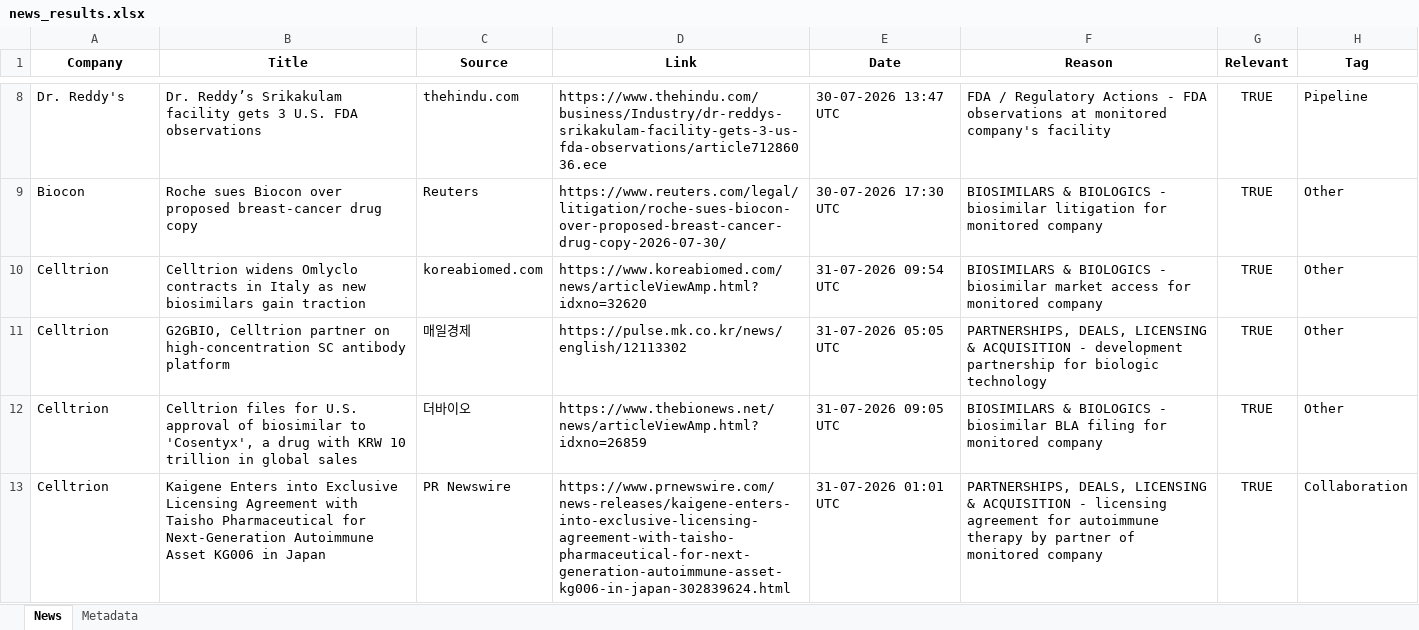
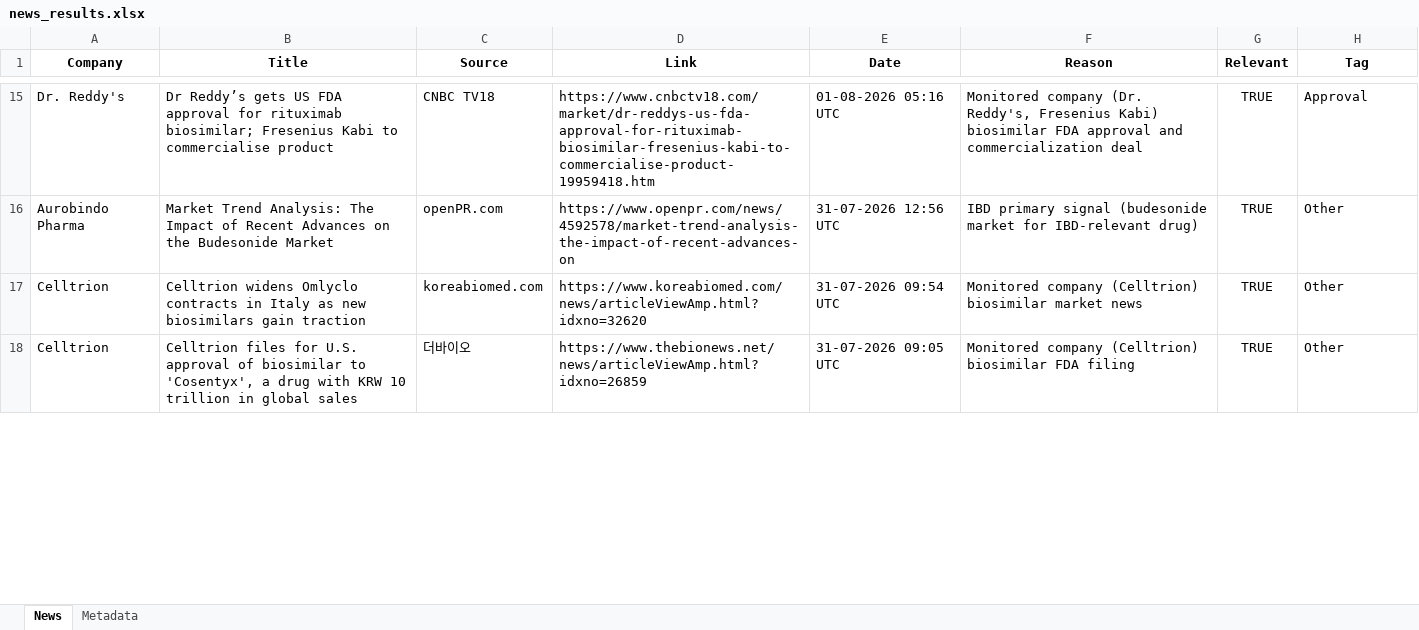
Before and after one commit to synapseKrishna/Ved, an Excel workbook: news_results.xlsx, sheet News, drawn as a sheet; only a part is shown, gaps mark what is left out; values as stored, in another font and other column widths than the file's, no borders; removed rows and columns are numbered as before the commit, all else as after; the diff covers the shown part only; the diff names each change by its address in the sheet, - before the commit and + after, or states it on an @@ line.

```diff
--- a/news_results.xlsx (sheet News)
+++ b/news_results.xlsx (sheet News)
-B15 (Title): Dr. Reddy’s Srikakulam facility gets 3 U.S. FDA observations
+B15 (Title): Dr Reddy’s gets US FDA approval for rituximab biosimilar; Fresenius Kabi to commercialise product
-C15 (Source): thehindu.com
+C15 (Source): CNBC TV18
-D15 (Link): https://www.thehindu.com/business/Industry/dr-reddys-srikakulam-facility-gets-3-us-fda-observations/article71286036.ece
+D15 (Link): https://www.cnbctv18.com/market/dr-reddys-us-fda-approval-for-rituximab-biosimilar-fresenius-kabi-to-commercialise-product-19959418.htm
-E15 (Date): 30-07-2026 13:47 UTC
+E15 (Date): 01-08-2026 05:16 UTC
-F15 (Reason): FDA / Regulatory Actions - FDA observations at monitored company's facility
+F15 (Reason): Monitored company (Dr. Reddy's, Fresenius Kabi) biosimilar FDA approval and commercialization deal
-H15 (Tag): Pipeline
+H15 (Tag): Approval
-row 9: Biocon | Roche sues Biocon over proposed breast-cancer drug copy | Reuters | https://www.reuters.com/legal/litigation/roche-sues-biocon-over-proposed-breast-cancer-drug-copy-2026-07-30/ | 30-07-2026 17:30 UTC | BIOSIMILARS & BIOLOGICS - biosimilar litigation for monitored company | TRUE | Other
+row 16: Aurobindo Pharma | Market Trend Analysis: The Impact of Recent Advances on the Budesonide Market | openPR.com | https://www.openpr.com/news/4592578/market-trend-analysis-the-impact-of-recent-advances-on | 31-07-2026 12:56 UTC | IBD primary signal (budesonide market for IBD-relevant drug) | TRUE | Other
-F17 (Reason): BIOSIMILARS & BIOLOGICS - biosimilar market access for monitored company
+F17 (Reason): Monitored company (Celltrion) biosimilar market news
-row 11: Celltrion | G2GBIO, Celltrion partner on high-concentration SC antibody platform | 매일경제 | https://pulse.mk.co.kr/news/english/12113302 | 31-07-2026 05:05 UTC | PARTNERSHIPS, DEALS, LICENSING & ACQUISITION - development partnership for biologic technology | TRUE | Other
-F18 (Reason): BIOSIMILARS & BIOLOGICS - biosimilar BLA filing for monitored company
+F18 (Reason): Monitored company (Celltrion) biosimilar FDA filing
-row 13: Celltrion | Kaigene Enters into Exclusive Licensing Agreement with Taisho Pharmaceutical for Next-Generation Autoimmune Asset KG006 in Japan | PR Newswire | https://www.prnewswire.com/news-releases/kaigene-enters-into-exclusive-licensing-agreement-with-taisho-pharmaceutical-for-next-generation-autoimmune-asset-kg006-in-japan-302839624.html | 31-07-2026 01:01 UTC | PARTNERSHIPS, DEALS, LICENSING & ACQUISITION - licensing agreement for autoimmune therapy by partner of monitored company | TRUE | Collaboration
```
Also changed, not shown: 13 added rows, 8 removed rows and 58 edited cells elsewhere in this sheet, sheet Metadata, news_results_raw.xlsx.
